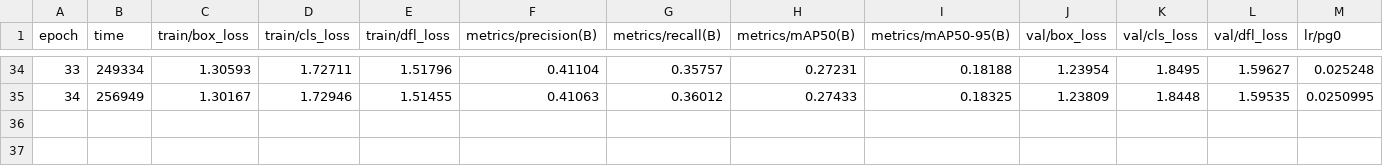
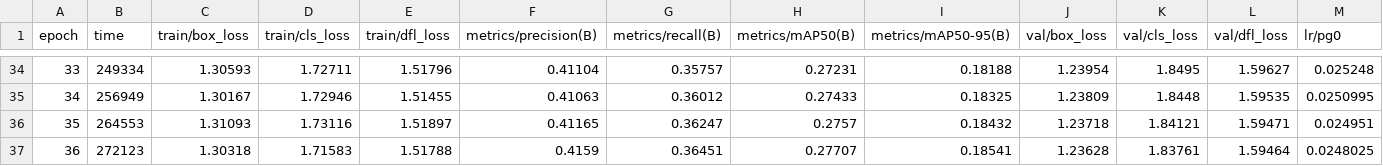
Before and after one commit to antoinemrt1/Master-Thesis, a CSV file: code/trained_models_splits/baseline_init_split16_yolov8l_1024/results.csv, drawn as a sheet; only a part is shown, gaps mark what is left out; rows hold the shown columns only; the diff names each change by its address in the sheet, - before the commit and + after, or states it on an @@ line.

Commit message:
res train

```diff
--- a/code/trained_models_splits/baseline_init_split16_yolov8l_1024/results.csv
+++ b/code/trained_models_splits/baseline_init_split16_yolov8l_1024/results.csv
+row 36: 35 | 264553 | 1.31093 | 1.73116 | 1.51897 | 0.41165 | 0.36247 | 0.2757 | 0.18432 | 1.23718 | 1.84121 | 1.59471 | 0.024951
+row 37: 36 | 272123 | 1.30318 | 1.71583 | 1.51788 | 0.4159 | 0.36451 | 0.27707 | 0.18541 | 1.23628 | 1.83761 | 1.59464 | 0.0248025
```
